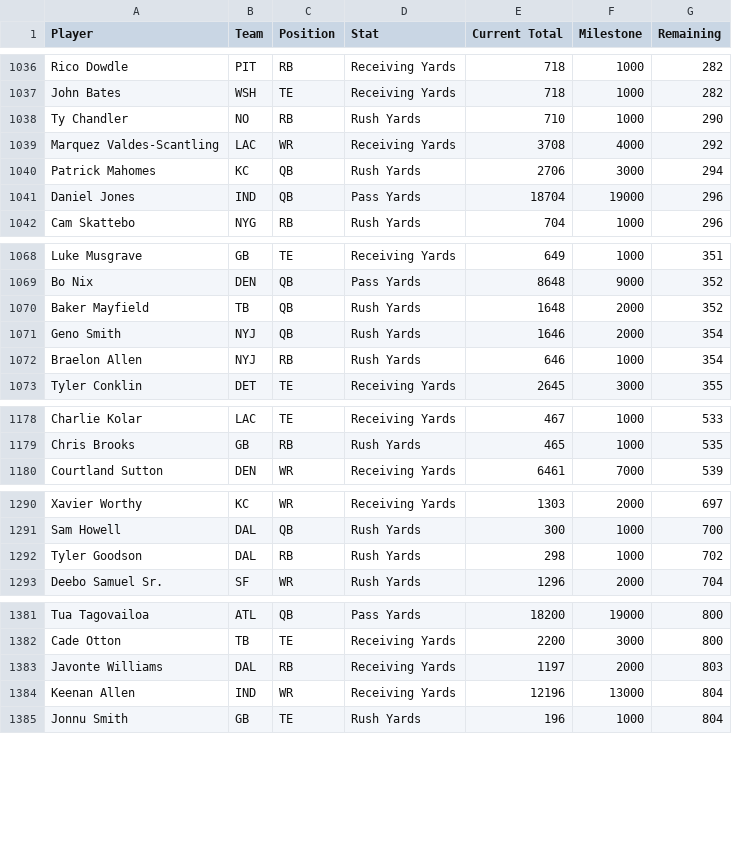
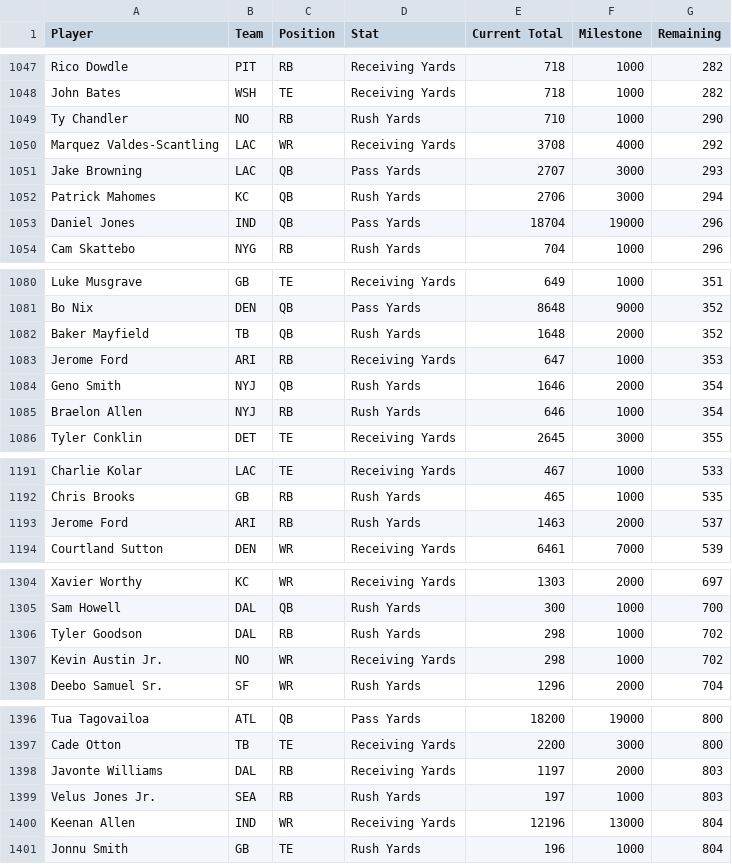
Before and after one commit to HitByOne/nlfdashboard, a CSV file: site/data/nfl_2026_milestones.csv, drawn as a sheet; only a part is shown, gaps mark what is left out; the diff covers the shown part only.

```diff
--- a/site/data/nfl_2026_milestones.csv
+++ b/site/data/nfl_2026_milestones.csv
@@ -1039,2 +1050,3 @@ Ty Chandler,NO,RB,Rush Yards,710,1000,290
 Marquez Valdes-Scantling,LAC,WR,Receiving Yards,3708,4000,292
+Jake Browning,LAC,QB,Pass Yards,2707,3000,293
 Patrick Mahomes,KC,QB,Rush Yards,2706,3000,294
@@ -1070,2 +1082,3 @@ Bo Nix,DEN,QB,Pass Yards,8648,9000,352
 Baker Mayfield,TB,QB,Rush Yards,1648,2000,352
+Jerome Ford,ARI,RB,Receiving Yards,647,1000,353
 Geno Smith,NYJ,QB,Rush Yards,1646,2000,354
@@ -1179,2 +1192,3 @@ Charlie Kolar,LAC,TE,Receiving Yards,467,1000,533
 Chris Brooks,GB,RB,Rush Yards,465,1000,535
+Jerome Ford,ARI,RB,Rush Yards,1463,2000,537
 Courtland Sutton,DEN,WR,Receiving Yards,6461,7000,539
@@ -1292,2 +1306,3 @@ Sam Howell,DAL,QB,Rush Yards,300,1000,700
 Tyler Goodson,DAL,RB,Rush Yards,298,1000,702
+Kevin Austin Jr.,NO,WR,Receiving Yards,298,1000,702
 Deebo Samuel Sr.,SF,WR,Rush Yards,1296,2000,704
@@ -1383,2 +1398,3 @@ Cade Otton,TB,TE,Receiving Yards,2200,3000,800
 Javonte Williams,DAL,RB,Receiving Yards,1197,2000,803
+Velus Jones Jr.,SEA,RB,Rush Yards,197,1000,803
 Keenan Allen,IND,WR,Receiving Yards,12196,13000,804
```
Also changed, not shown: 17 added rows elsewhere in this file, site/data/nfl_2026_backtest.csv, site/data/nfl_2026_injury_report.csv, 1 other file.
